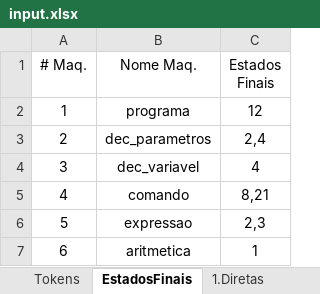
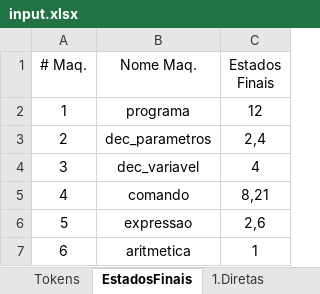
Before and after one commit to renatoleal/Compilas, an Excel workbook: config/input.xlsx, sheet EstadosFinais, drawn as a sheet; values as stored, in another font and other column widths than the file's, no borders; the diff names each change by its address in the sheet, - before the commit and + after, or states it on an @@ line.

```diff
--- a/config/input.xlsx (sheet EstadosFinais)
+++ b/config/input.xlsx (sheet EstadosFinais)
-C6 (Estados Finais): 2,3
+C6 (Estados Finais): 2,6
```
Also changed, not shown: sheet Automatos, sheet 5.Diretas, sheet 5.Indiretas, 5 other files.
